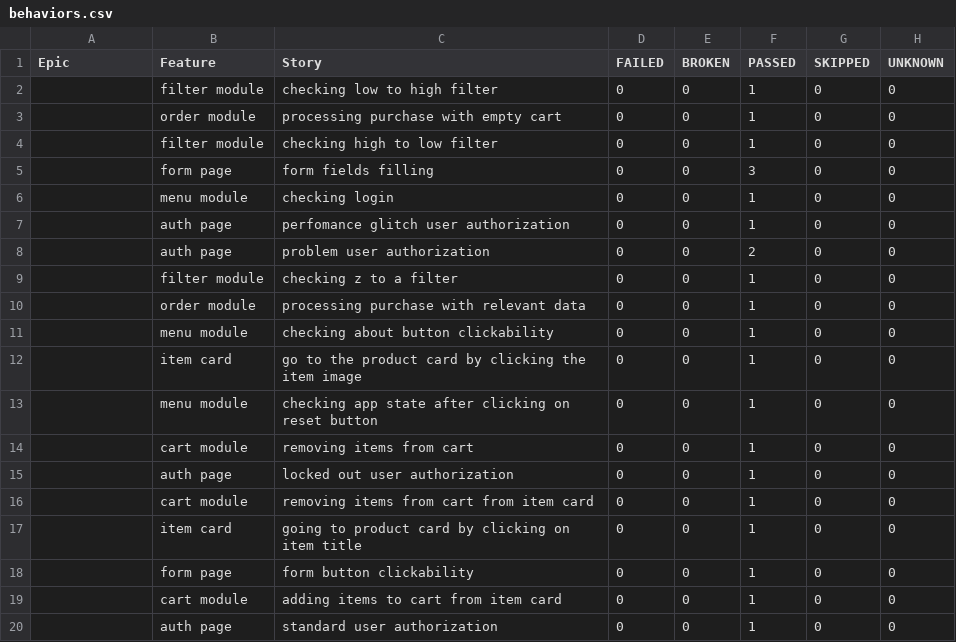
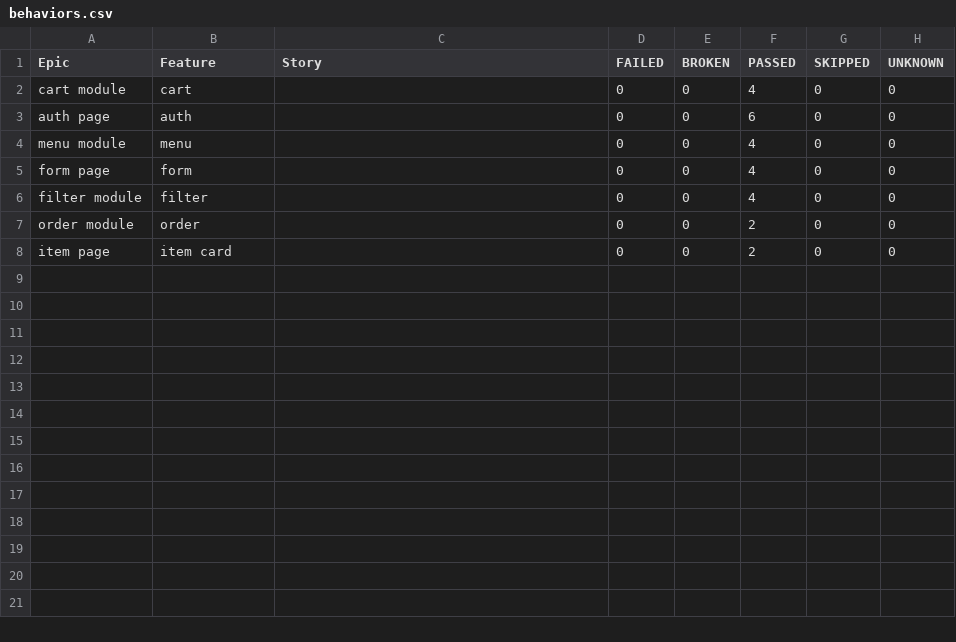
Before and after one commit to PolaArtInt/SwagPageObject, a CSV file: allure-report/data/behaviors.csv, drawn as a sheet; only a part is shown; the diff covers the shown part only.

Commit message:
fix title

```diff
--- a/allure-report/data/behaviors.csv
+++ b/allure-report/data/behaviors.csv
@@ -1,20 +1,8 @@
 "Epic","Feature","Story","FAILED","BROKEN","PASSED","SKIPPED","UNKNOWN"
-"","filter module","checking low to high filter","0","0","1","0","0"
-"","order module","processing purchase with empty cart","0","0","1","0","0"
-"","filter module","checking high to low filter","0","0","1","0","0"
-"","form page","form fields filling","0","0","3","0","0"
-"","menu module","checking login","0","0","1","0","0"
-"","auth page","perfomance glitch user authorization","0","0","1","0","0"
-"","auth page","problem user authorization","0","0","2","0","0"
-"","filter module","checking z to a filter","0","0","1","0","0"
-"","order module","processing purchase with relevant data","0","0","1","0","0"
-"","menu module","checking about button clickability","0","0","1","0","0"
-"","item card","go to the product card by clicking the item image","0","0","1","0","0"
-"","menu module","checking app state after clicking on reset button","0","0","1","0","0"
-"","cart module","removing items from cart","0","0","1","0","0"
-"","auth page","locked out user authorization","0","0","1","0","0"
-"","cart module","removing items from cart from item card","0","0","1","0","0"
-"","item card","going to product card by clicking on item title","0","0","1","0","0"
-"","form page","form button clickability","0","0","1","0","0"
-"","cart module","adding items to cart from item card","0","0","1","0","0"
-"","auth page","standard user authorization","0","0","1","0","0"
+"cart module","cart","","0","0","4","0","0"
+"auth page","auth","","0","0","6","0","0"
+"menu module","menu","","0","0","4","0","0"
+"form page","form","","0","0","4","0","0"
+"filter module","filter","","0","0","4","0","0"
+"order module","order","","0","0","2","0","0"
+"item page","item card","","0","0","2","0","0"
```
Also changed, not shown: 4 removed rows elsewhere in this file, allure-report/data/suites.csv, 49 other files.
